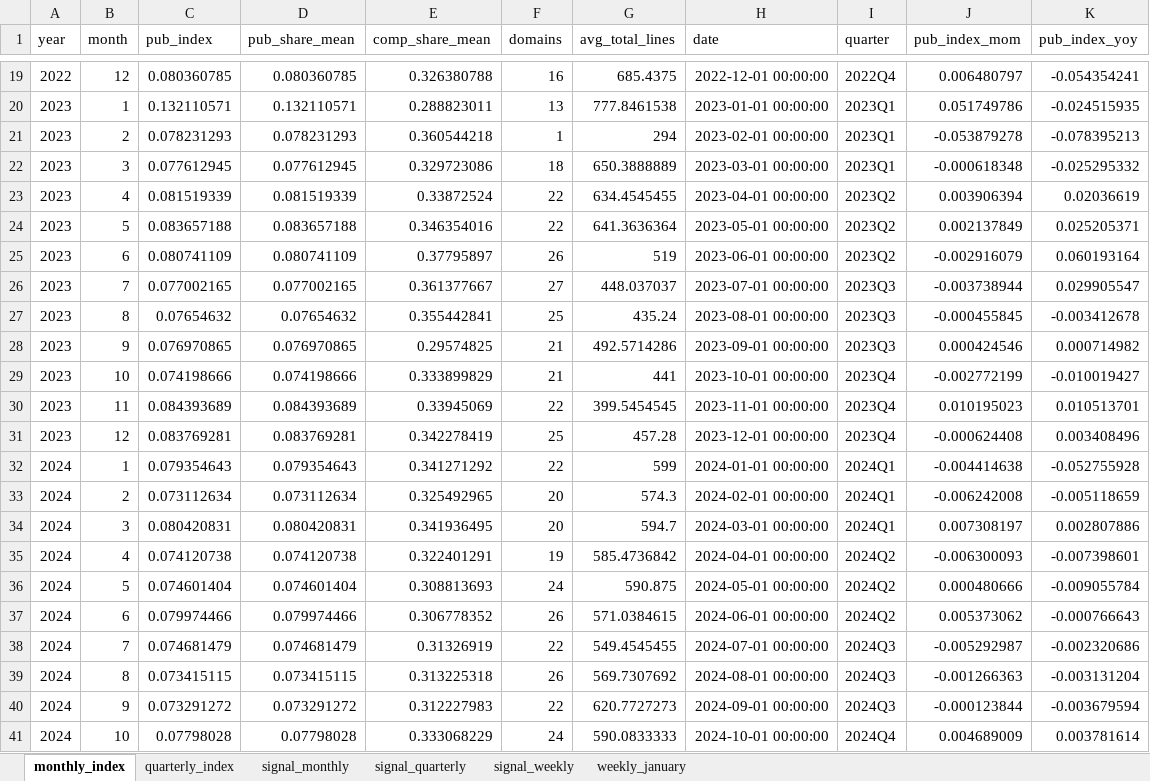
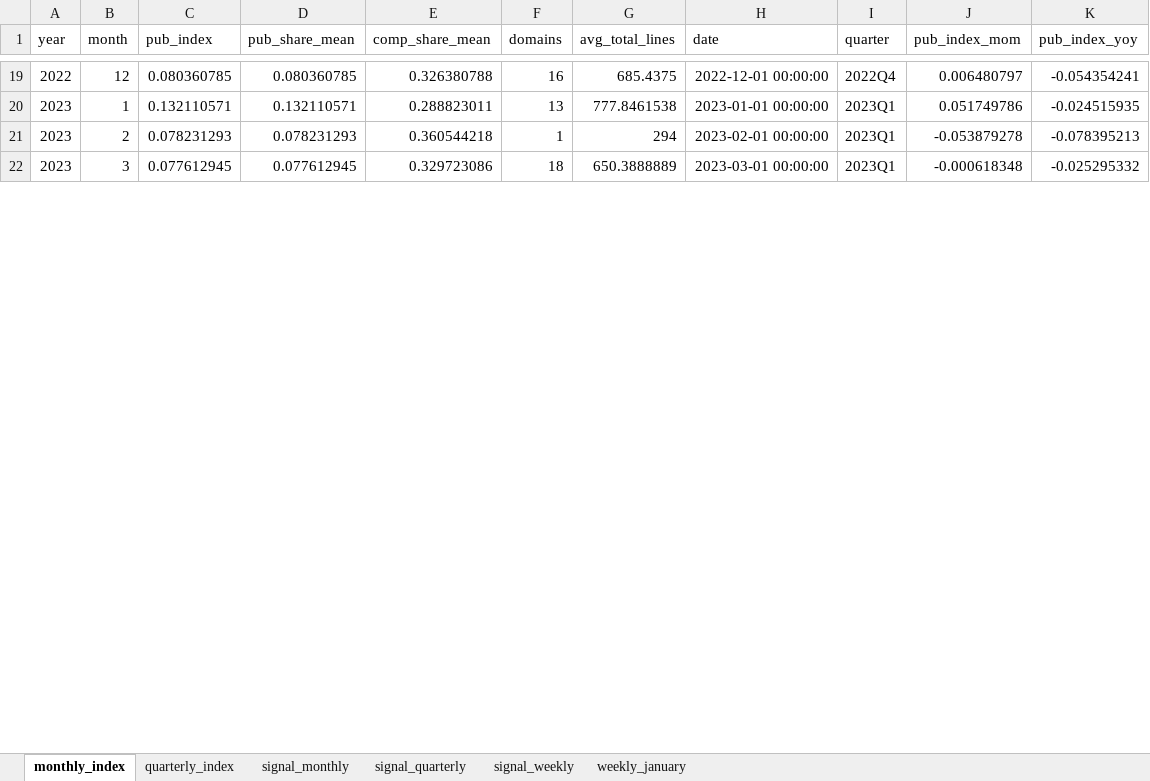
Before and after one commit to carlosmartinsgomes/rss-feeds, an Excel workbook: pubmatic_index.xlsx, sheet monthly_index, drawn as a sheet; only a part is shown, gaps mark what is left out; values as stored, in another font and other column widths than the file's, no borders; removed rows and columns are numbered as before the commit, all else as after; the diff covers the shown part only; the diff names each change by its address in the sheet, - before the commit and + after, or states it on an @@ line.

```diff
--- a/pubmatic_index.xlsx (sheet monthly_index)
+++ b/pubmatic_index.xlsx (sheet monthly_index)
-row 23: 2023 | 4 | 0.081519339 | 0.081519339 | 0.33872524 | 22 | 634.4545455 | 2023-04-01 00:00:00 | 2023Q2 | 0.003906394 | 0.02036619
-row 24: 2023 | 5 | 0.083657188 | 0.083657188 | 0.346354016 | 22 | 641.3636364 | 2023-05-01 00:00:00 | 2023Q2 | 0.002137849 | 0.025205371
-row 25: 2023 | 6 | 0.080741109 | 0.080741109 | 0.37795897 | 26 | 519 | 2023-06-01 00:00:00 | 2023Q2 | -0.002916079 | 0.060193164
-row 26: 2023 | 7 | 0.077002165 | 0.077002165 | 0.361377667 | 27 | 448.037037 | 2023-07-01 00:00:00 | 2023Q3 | -0.003738944 | 0.029905547
-row 27: 2023 | 8 | 0.07654632 | 0.07654632 | 0.355442841 | 25 | 435.24 | 2023-08-01 00:00:00 | 2023Q3 | -0.000455845 | -0.003412678
-row 28: 2023 | 9 | 0.076970865 | 0.076970865 | 0.29574825 | 21 | 492.5714286 | 2023-09-01 00:00:00 | 2023Q3 | 0.000424546 | 0.000714982
-row 29: 2023 | 10 | 0.074198666 | 0.074198666 | 0.333899829 | 21 | 441 | 2023-10-01 00:00:00 | 2023Q4 | -0.002772199 | -0.010019427
-row 30: 2023 | 11 | 0.084393689 | 0.084393689 | 0.33945069 | 22 | 399.5454545 | 2023-11-01 00:00:00 | 2023Q4 | 0.010195023 | 0.010513701
-row 31: 2023 | 12 | 0.083769281 | 0.083769281 | 0.342278419 | 25 | 457.28 | 2023-12-01 00:00:00 | 2023Q4 | -0.000624408 | 0.003408496
-row 32: 2024 | 1 | 0.079354643 | 0.079354643 | 0.341271292 | 22 | 599 | 2024-01-01 00:00:00 | 2024Q1 | -0.004414638 | -0.052755928
-row 33: 2024 | 2 | 0.073112634 | 0.073112634 | 0.325492965 | 20 | 574.3 | 2024-02-01 00:00:00 | 2024Q1 | -0.006242008 | -0.005118659
-row 34: 2024 | 3 | 0.080420831 | 0.080420831 | 0.341936495 | 20 | 594.7 | 2024-03-01 00:00:00 | 2024Q1 | 0.007308197 | 0.002807886
-row 35: 2024 | 4 | 0.074120738 | 0.074120738 | 0.322401291 | 19 | 585.4736842 | 2024-04-01 00:00:00 | 2024Q2 | -0.006300093 | -0.007398601
-row 36: 2024 | 5 | 0.074601404 | 0.074601404 | 0.308813693 | 24 | 590.875 | 2024-05-01 00:00:00 | 2024Q2 | 0.000480666 | -0.009055784
-row 37: 2024 | 6 | 0.079974466 | 0.079974466 | 0.306778352 | 26 | 571.0384615 | 2024-06-01 00:00:00 | 2024Q2 | 0.005373062 | -0.000766643
-row 38: 2024 | 7 | 0.074681479 | 0.074681479 | 0.31326919 | 22 | 549.4545455 | 2024-07-01 00:00:00 | 2024Q3 | -0.005292987 | -0.002320686
-row 39: 2024 | 8 | 0.073415115 | 0.073415115 | 0.313225318 | 26 | 569.7307692 | 2024-08-01 00:00:00 | 2024Q3 | -0.001266363 | -0.003131204
-row 40: 2024 | 9 | 0.073291272 | 0.073291272 | 0.312227983 | 22 | 620.7727273 | 2024-09-01 00:00:00 | 2024Q3 | -0.000123844 | -0.003679594
-row 41: 2024 | 10 | 0.07798028 | 0.07798028 | 0.333068229 | 24 | 590.0833333 | 2024-10-01 00:00:00 | 2024Q4 | 0.004689009 | 0.003781614
```
Also changed, not shown: 34 added rows and 15 removed rows elsewhere in this sheet, sheet signal_monthly, sheet quarterly_index, sheet signal_quarterly.
